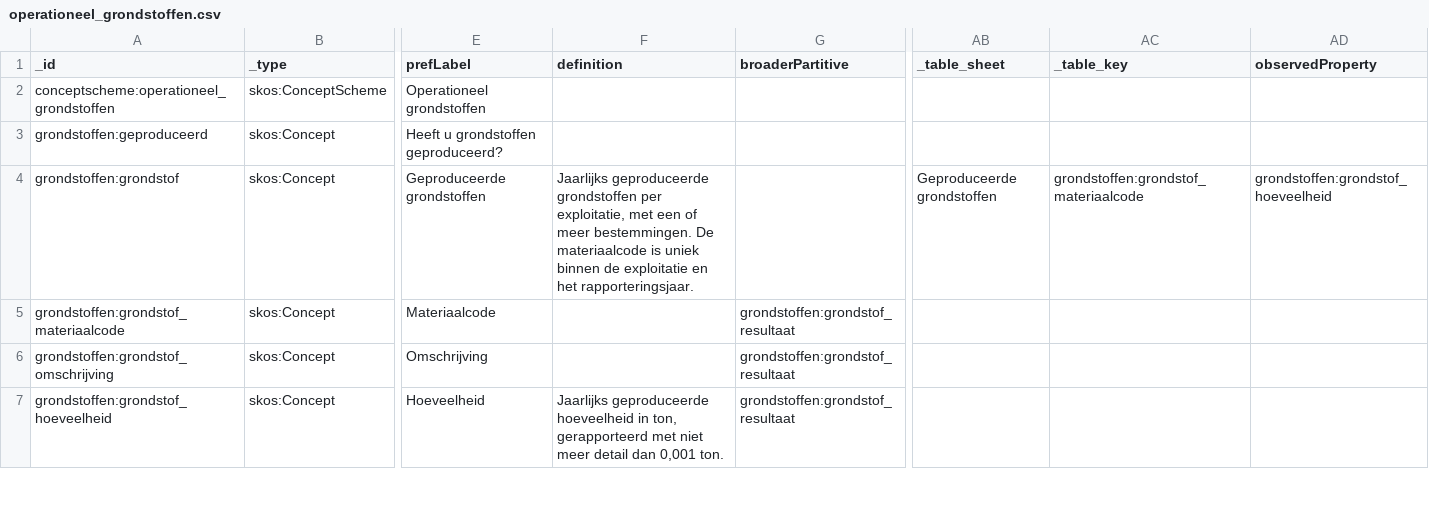
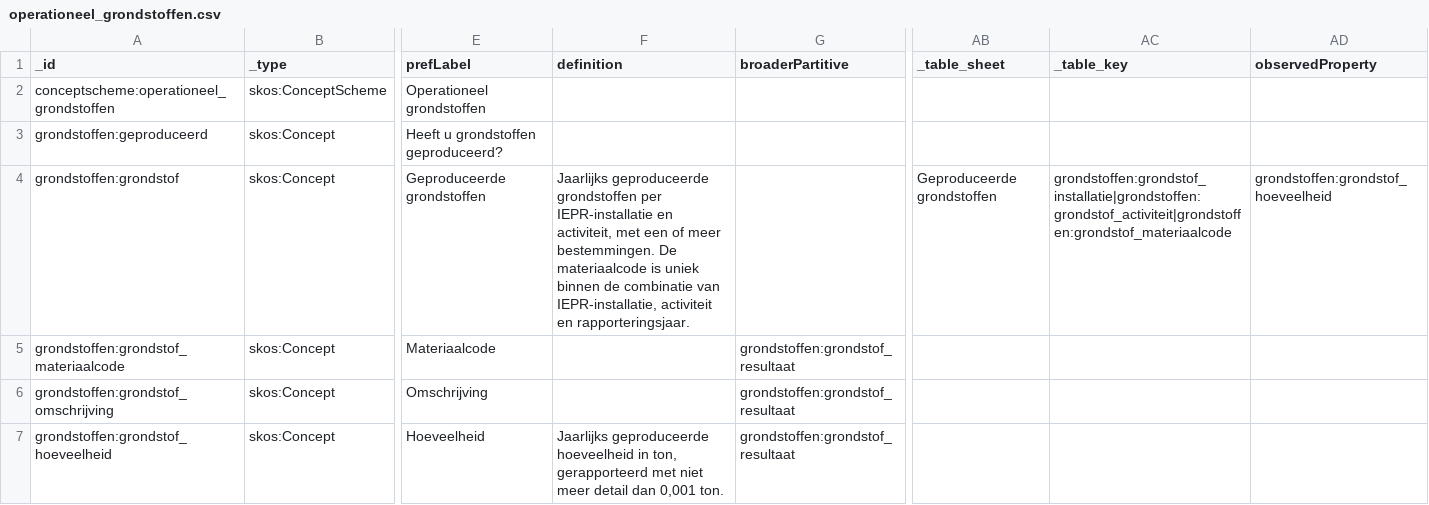
Before and after one commit to milieuinfo/codelijst-rie-iepr, a CSV file: src/source/operationeel_grondstoffen.csv, drawn as a sheet; only a part is shown, gaps mark what is left out; the diff covers the shown part only; the diff names each change by its address in the sheet, - before the commit and + after, or states it on an @@ line.

Commit message:
wip: grondstoffen

```diff
--- a/src/source/operationeel_grondstoffen.csv
+++ b/src/source/operationeel_grondstoffen.csv
-F4 (definition): …grondstoffen per exploitatie, met een of meer bestemmingen. De materiaalcode is uniek binnen de exploitatie en het rapporteringsjaar.
+F4 (definition): …grondstoffen per IEPR-installatie en activiteit, met een of meer bestemmingen. De materiaalcode is uniek binnen de combinatie van IEPR-installatie, activiteit en rapporteringsjaar.
-AC4 (_table_key): grondstoffen:grondstof_materiaalcode
+AC4 (_table_key): grondstoffen:grondstof_installatie|grondstoffen:grondstof_activiteit|grondstoffen:grondstof_materiaalcode
```
Also changed, not shown: 2 added rows and 5 edited cells elsewhere in this file, src/main/resources/be/vlaanderen/omgeving/data/id/conceptscheme/rie-iepr/rie-iepr.csv, src/source/operationeel_grondwater.csv, 40 other files.
